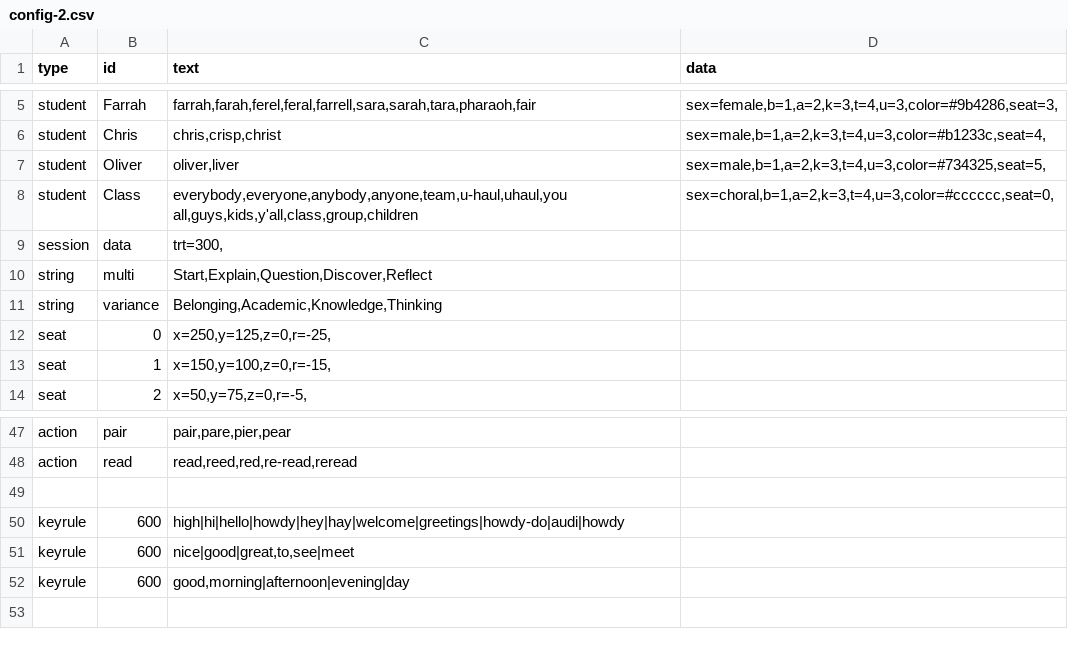
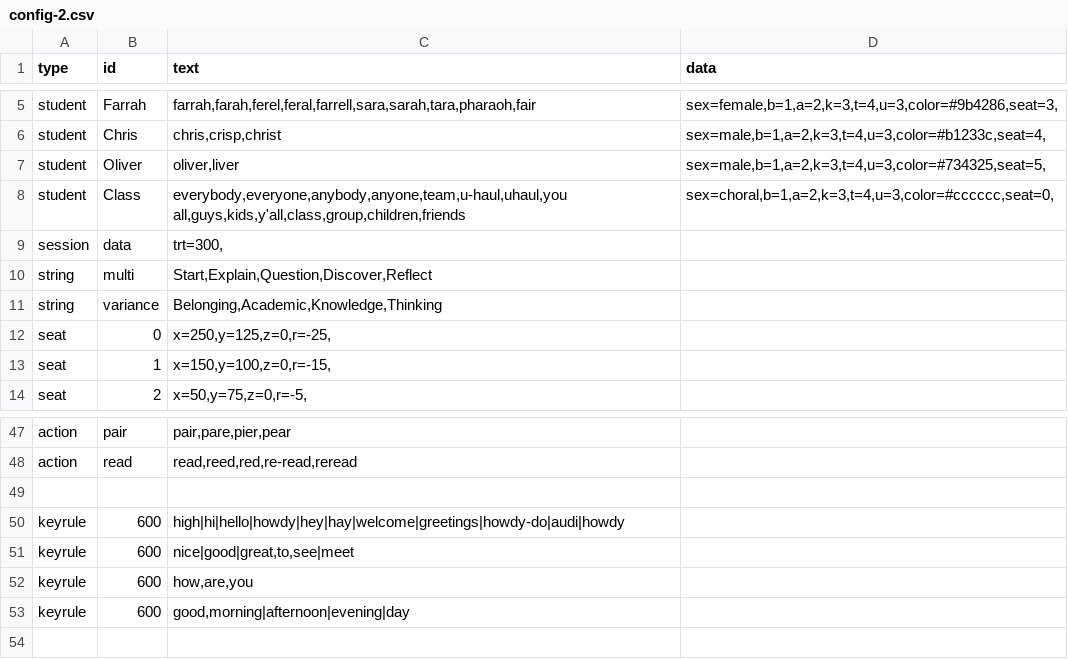
Before and after one commit to bferster/liza, a CSV file: data/config-2.csv, drawn as a sheet; only a part is shown, gaps mark what is left out.

```diff
--- a/data/config-2.csv
+++ b/data/config-2.csv
@@ -7,3 +7,3 @@ student,Chris,"chris,crisp,christ","sex=male,b=1,a=2,k=3,t=4,u=3,color=#b1233c,s
 student,Oliver,"oliver,liver","sex=male,b=1,a=2,k=3,t=4,u=3,color=#734325,seat=5,"
-student,Class,"everybody,everyone,anybody,anyone,team,u-haul,uhaul,you all,guys,kids,y'all,class,group,children","sex=choral,b=1,a=2,k=3,t=4,u=3,color=#cccccc,seat=0,"
+student,Class,"everybody,everyone,anybody,anyone,team,u-haul,uhaul,you all,guys,kids,y'all,class,group,children,friends","sex=choral,b=1,a=2,k=3,t=4,u=3,color=#cccccc,seat=0,"
 session,data,"trt=300,",
@@ -51,2 +51,3 @@ keyrule,600,"high|hi|hello|howdy|hey|hay|welcome|greetings|howdy-do|audi|howdy",
 keyrule,600,"nice|good|great,to,see|meet",,
+keyrule,600,"how,are,you",,
 keyrule,600,"good,morning|afternoon|evening|day",,
```
Also changed, not shown: 1 other file.
